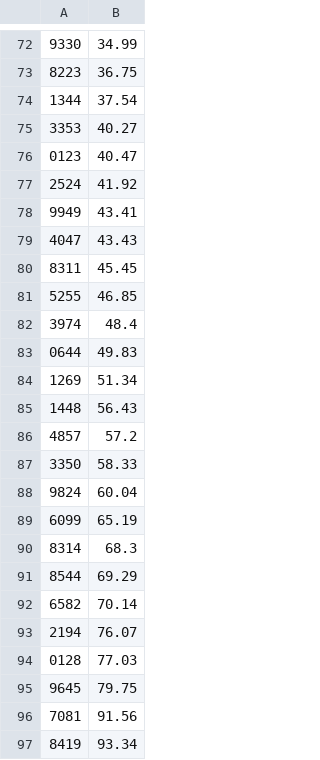
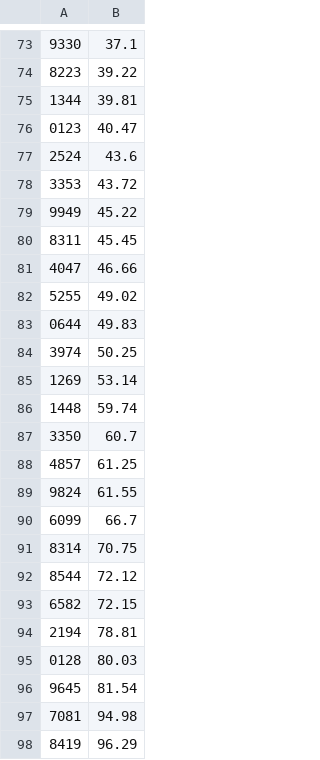
Before and after one commit to Team3128/attendance-data, a CSV file: 01282016summary.csv, drawn as a sheet; only a part is shown, gaps mark what is left out; the diff covers the shown part only.

```diff
--- a/01282016summary.csv
+++ b/01282016summary.csv
@@ -72,26 +73,26 @@
-9330,34.99
-8223,36.75
-1344,37.54
-3353,40.27
+9330,37.1
+8223,39.22
+1344,39.81
 0123,40.47
-2524,41.92
-9949,43.41
-4047,43.43
+2524,43.6
+3353,43.72
+9949,45.22
 8311,45.45
-5255,46.85
-3974,48.4
+4047,46.66
+5255,49.02
 0644,49.83
-1269,51.34
-1448,56.43
-4857,57.2
-3350,58.33
-9824,60.04
-6099,65.19
-8314,68.3
-8544,69.29
-6582,70.14
-2194,76.07
-0128,77.03
-9645,79.75
-7081,91.56
-8419,93.34
+3974,50.25
+1269,53.14
+1448,59.74
+3350,60.7
+4857,61.25
+9824,61.55
+6099,66.7
+8314,70.75
+8544,72.12
+6582,72.15
+2194,78.81
+0128,80.03
+9645,81.54
+7081,94.98
+8419,96.29
```
Also changed, not shown: 8 added rows, 7 removed rows, 3 moved rows and 3 edited cells elsewhere in this file, 01282016records.csv, 1 other file.
